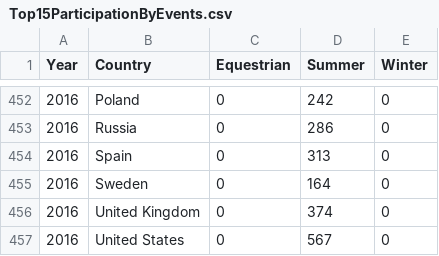
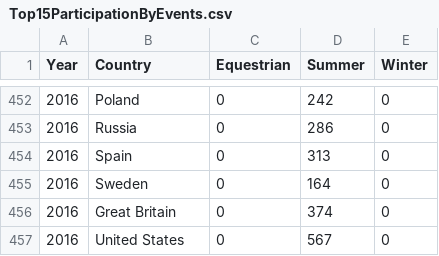
Before and after one commit to Trupthi-developer/NarrativeVisualization, a CSV file: Top15ParticipationByEvents.csv, drawn as a sheet; only a part is shown, gaps mark what is left out.

Commit message:
Update Top15ParticipationByEvents.csv

```diff
--- a/Top15ParticipationByEvents.csv
+++ b/Top15ParticipationByEvents.csv
@@ -455,3 +455,3 @@ Year,Country,Equestrian,Summer,Winter
 2016,Sweden,0,164,0
-2016,United Kingdom,0,374,0
+2016,Great Britain,0,374,0
 2016,United States,0,567,0
```
